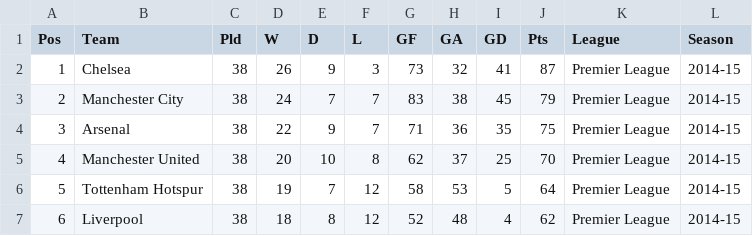
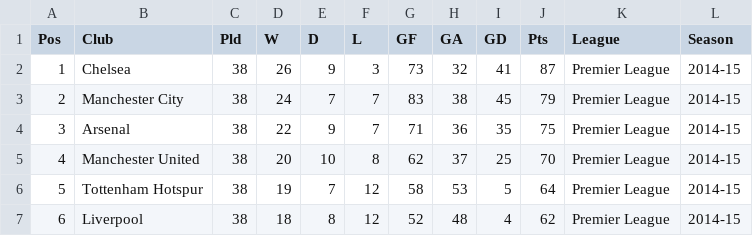
Before and after one commit to Shreyas4/VisualizationFinalProject, a CSV file: FIFAData/league_tables.csv, drawn as a sheet; only a part is shown.

```diff
--- a/FIFAData/league_tables.csv
+++ b/FIFAData/league_tables.csv
@@ -1,2 +1,2 @@
-Pos,Team,Pld,W,D,L,GF,GA,GD,Pts,League,Season
+Pos,Club,Pld,W,D,L,GF,GA,GD,Pts,League,Season
 1,Chelsea,38,26,9,3,73,32,41,87,Premier League,2014-15
```
Also changed, not shown: 6 other files.
